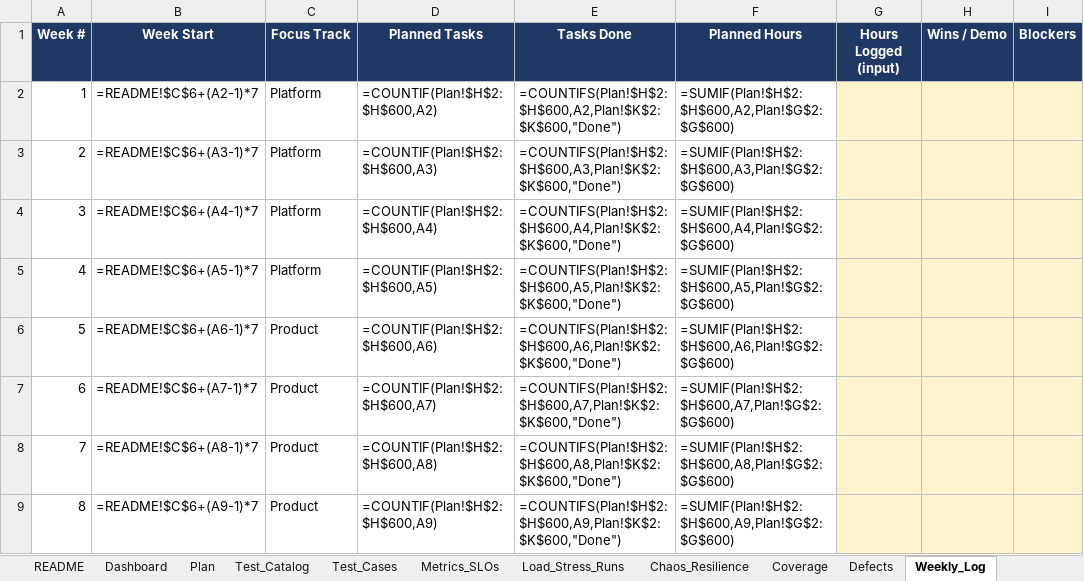
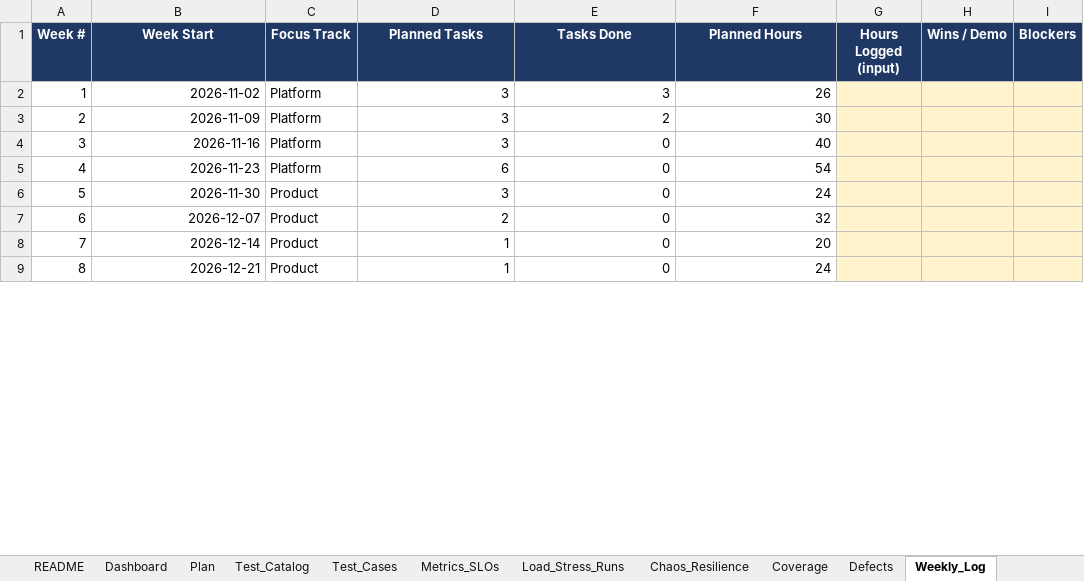
Before and after one commit to mhrj7/meterbook, an Excel workbook: tracker/Meterbook_Tracker.xlsx, sheet Weekly_Log, drawn as a sheet; only a part is shown; values as stored, in another font and other column widths than the file's, no borders; formulas without a stored value are shown as written; charts and pictures not drawn; the diff covers the shown part only; the diff names each change by its address in the sheet, - before the commit and + after, or states it on an @@ line.

Commit message:
chore(MB-T06): mark done with real-EKS GitOps evidence
Dev cycle from main: apply 12m20s, 60/60 checks, destroy 12m05s with
nothing left. Per-PR kind end-to-end: 18/18.

```diff
--- a/tracker/Meterbook_Tracker.xlsx (sheet Weekly_Log)
+++ b/tracker/Meterbook_Tracker.xlsx (sheet Weekly_Log)
-B2 (Week Start): =README!$C$6+(A2-1)*7
+B2 (Week Start): 2026-11-02
-D2 (Planned Tasks): =COUNTIF(Plan!$H$2:$H$600,A2)
+D2 (Planned Tasks): 3
-E2 (Tasks Done): =COUNTIFS(Plan!$H$2:$H$600,A2,Plan!$K$2:$K$600,"Done")
+E2 (Tasks Done): 3
-F2 (Planned Hours): =SUMIF(Plan!$H$2:$H$600,A2,Plan!$G$2:$G$600)
+F2 (Planned Hours): 26
-B3 (Week Start): =README!$C$6+(A3-1)*7
+B3 (Week Start): 2026-11-09
-D3 (Planned Tasks): =COUNTIF(Plan!$H$2:$H$600,A3)
+D3 (Planned Tasks): 3
-E3 (Tasks Done): =COUNTIFS(Plan!$H$2:$H$600,A3,Plan!$K$2:$K$600,"Done")
+E3 (Tasks Done): 2
-F3 (Planned Hours): =SUMIF(Plan!$H$2:$H$600,A3,Plan!$G$2:$G$600)
+F3 (Planned Hours): 30
-B4 (Week Start): =README!$C$6+(A4-1)*7
+B4 (Week Start): 2026-11-16
-D4 (Planned Tasks): =COUNTIF(Plan!$H$2:$H$600,A4)
+D4 (Planned Tasks): 3
-E4 (Tasks Done): =COUNTIFS(Plan!$H$2:$H$600,A4,Plan!$K$2:$K$600,"Done")
+E4 (Tasks Done): 0
-F4 (Planned Hours): =SUMIF(Plan!$H$2:$H$600,A4,Plan!$G$2:$G$600)
+F4 (Planned Hours): 40
-B5 (Week Start): =README!$C$6+(A5-1)*7
+B5 (Week Start): 2026-11-23
-D5 (Planned Tasks): =COUNTIF(Plan!$H$2:$H$600,A5)
+D5 (Planned Tasks): 6
-E5 (Tasks Done): =COUNTIFS(Plan!$H$2:$H$600,A5,Plan!$K$2:$K$600,"Done")
+E5 (Tasks Done): 0
-F5 (Planned Hours): =SUMIF(Plan!$H$2:$H$600,A5,Plan!$G$2:$G$600)
+F5 (Planned Hours): 54
-B6 (Week Start): =README!$C$6+(A6-1)*7
+B6 (Week Start): 2026-11-30
-D6 (Planned Tasks): =COUNTIF(Plan!$H$2:$H$600,A6)
+D6 (Planned Tasks): 3
-E6 (Tasks Done): =COUNTIFS(Plan!$H$2:$H$600,A6,Plan!$K$2:$K$600,"Done")
+E6 (Tasks Done): 0
-F6 (Planned Hours): =SUMIF(Plan!$H$2:$H$600,A6,Plan!$G$2:$G$600)
+F6 (Planned Hours): 24
-B7 (Week Start): =README!$C$6+(A7-1)*7
+B7 (Week Start): 2026-12-07
-D7 (Planned Tasks): =COUNTIF(Plan!$H$2:$H$600,A7)
+D7 (Planned Tasks): 2
-E7 (Tasks Done): =COUNTIFS(Plan!$H$2:$H$600,A7,Plan!$K$2:$K$600,"Done")
+E7 (Tasks Done): 0
-F7 (Planned Hours): =SUMIF(Plan!$H$2:$H$600,A7,Plan!$G$2:$G$600)
+F7 (Planned Hours): 32
-B8 (Week Start): =README!$C$6+(A8-1)*7
+B8 (Week Start): 2026-12-14
-D8 (Planned Tasks): =COUNTIF(Plan!$H$2:$H$600,A8)
+D8 (Planned Tasks): 1
-E8 (Tasks Done): =COUNTIFS(Plan!$H$2:$H$600,A8,Plan!$K$2:$K$600,"Done")
+E8 (Tasks Done): 0
-F8 (Planned Hours): =SUMIF(Plan!$H$2:$H$600,A8,Plan!$G$2:$G$600)
+F8 (Planned Hours): 20
-B9 (Week Start): =README!$C$6+(A9-1)*7
+B9 (Week Start): 2026-12-21
-D9 (Planned Tasks): =COUNTIF(Plan!$H$2:$H$600,A9)
+D9 (Planned Tasks): 1
-E9 (Tasks Done): =COUNTIFS(Plan!$H$2:$H$600,A9,Plan!$K$2:$K$600,"Done")
+E9 (Tasks Done): 0
-F9 (Planned Hours): =SUMIF(Plan!$H$2:$H$600,A9,Plan!$G$2:$G$600)
+F9 (Planned Hours): 24
```
Also changed, not shown: 24 edited cells elsewhere in this sheet, sheet Dashboard, sheet Plan, sheet Defects, sheet Test_Cases, sheet Metrics_SLOs, sheet Load_Stress_Runs, 2 more sheets, charts or pictures, 1 other file.
